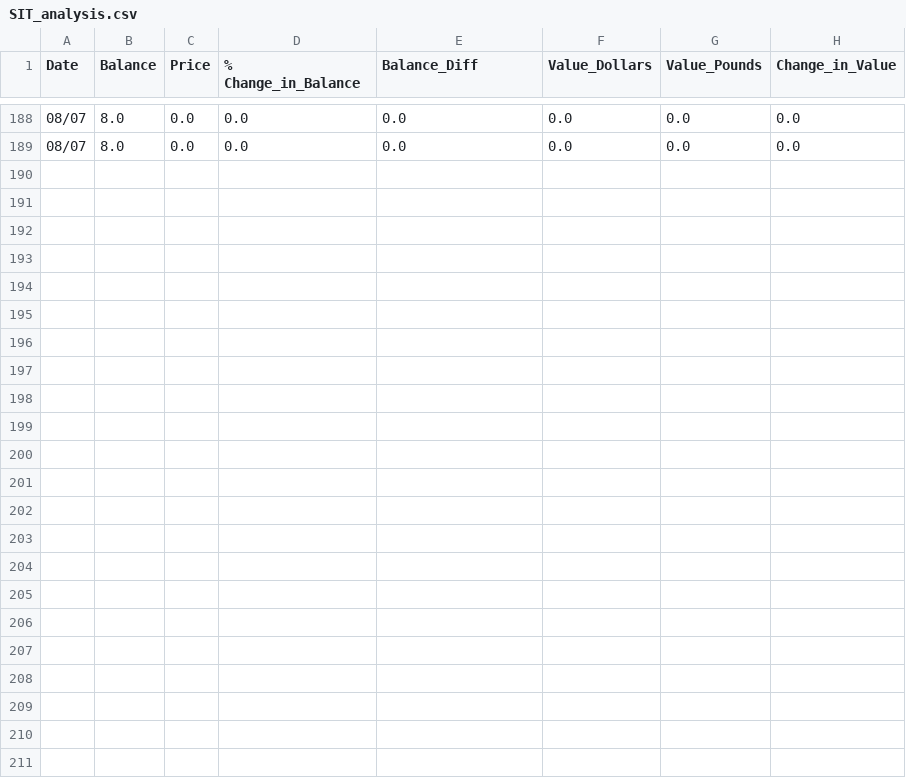
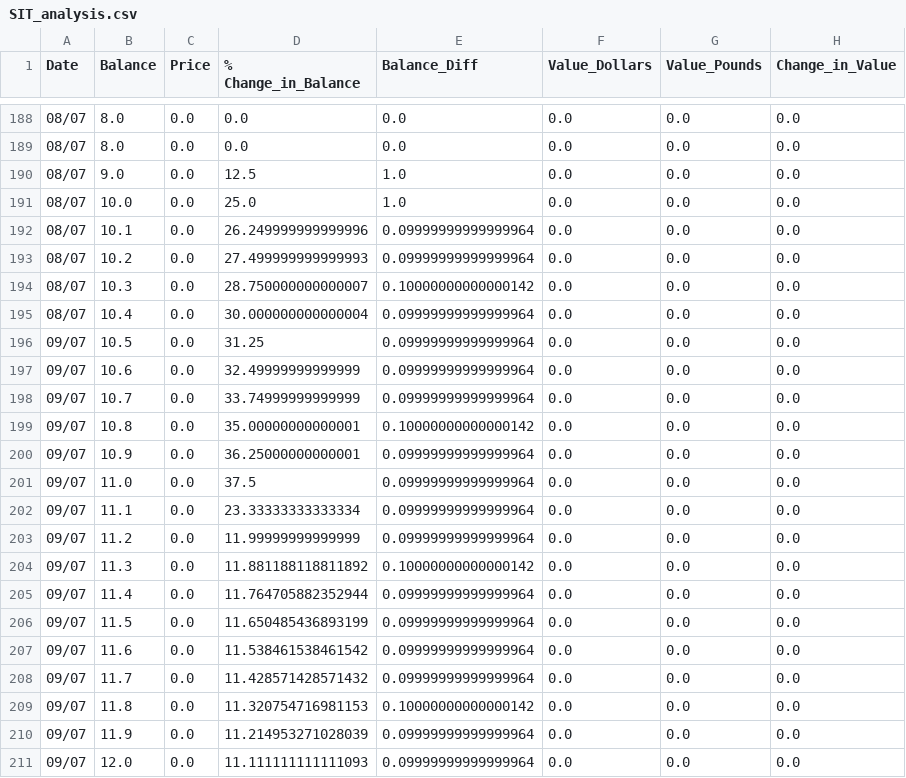
Before and after one commit to Jack-Weeks/CryptoTracker, a CSV file: docs/graphing/data/SIT_analysis.csv, drawn as a sheet; only a part is shown, gaps mark what is left out.

```diff
--- a/docs/graphing/data/SIT_analysis.csv
+++ b/docs/graphing/data/SIT_analysis.csv
@@ -189 +189,23 @@ Date,Balance,Price,% Change_in_Balance,Balance_Diff,Value_Dollars,Value_Pounds,C
 08/07,8.0,0.0,0.0,0.0,0.0,0.0,0.0
+08/07,9.0,0.0,12.5,1.0,0.0,0.0,0.0
+08/07,10.0,0.0,25.0,1.0,0.0,0.0,0.0
+08/07,10.1,0.0,26.249999999999996,0.09999999999999964,0.0,0.0,0.0
+08/07,10.2,0.0,27.499999999999993,0.09999999999999964,0.0,0.0,0.0
+08/07,10.3,0.0,28.750000000000007,0.10000000000000142,0.0,0.0,0.0
+08/07,10.4,0.0,30.000000000000004,0.09999999999999964,0.0,0.0,0.0
+09/07,10.5,0.0,31.25,0.09999999999999964,0.0,0.0,0.0
+09/07,10.6,0.0,32.49999999999999,0.09999999999999964,0.0,0.0,0.0
+09/07,10.7,0.0,33.74999999999999,0.09999999999999964,0.0,0.0,0.0
+09/07,10.8,0.0,35.00000000000001,0.10000000000000142,0.0,0.0,0.0
+09/07,10.9,0.0,36.25000000000001,0.09999999999999964,0.0,0.0,0.0
+09/07,11.0,0.0,37.5,0.09999999999999964,0.0,0.0,0.0
+09/07,11.1,0.0,23.33333333333334,0.09999999999999964,0.0,0.0,0.0
+09/07,11.2,0.0,11.99999999999999,0.09999999999999964,0.0,0.0,0.0
+09/07,11.3,0.0,11.881188118811892,0.10000000000000142,0.0,0.0,0.0
+09/07,11.4,0.0,11.764705882352944,0.09999999999999964,0.0,0.0,0.0
+09/07,11.5,0.0,11.650485436893199,0.09999999999999964,0.0,0.0,0.0
+09/07,11.6,0.0,11.538461538461542,0.09999999999999964,0.0,0.0,0.0
+09/07,11.7,0.0,11.428571428571432,0.09999999999999964,0.0,0.0,0.0
+09/07,11.8,0.0,11.320754716981153,0.10000000000000142,0.0,0.0,0.0
+09/07,11.9,0.0,11.214953271028039,0.09999999999999964,0.0,0.0,0.0
+09/07,12.0,0.0,11.111111111111093,0.09999999999999964,0.0,0.0,0.0
```
Also changed, not shown: docs/graphing/data/AR_analysis.csv, docs/graphing/data/CGN_analysis.csv, 26 other files.
